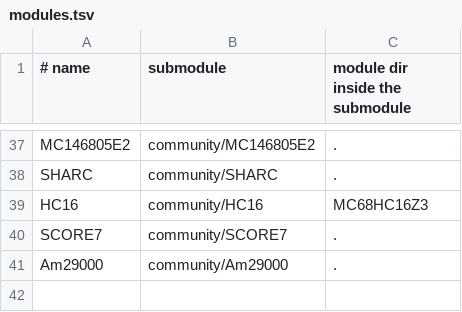
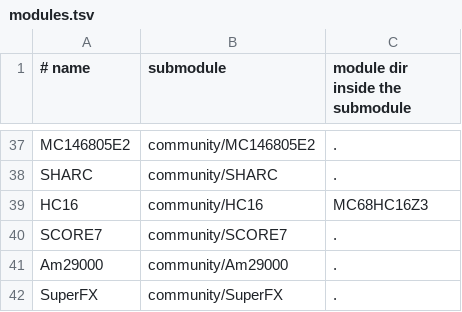
Before and after one commit to aleph-void/Ghidra-Rare, a TSV file: community/modules.tsv, drawn as a sheet; only a part is shown, gaps mark what is left out.

```diff
--- a/community/modules.tsv
+++ b/community/modules.tsv
@@ -41 +41,2 @@ SCORE7	community/SCORE7	.
 Am29000	community/Am29000	.
+SuperFX	community/SuperFX	.
```
Also changed, not shown: 3 other files.
